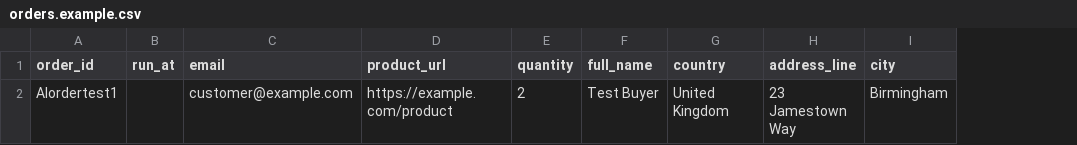
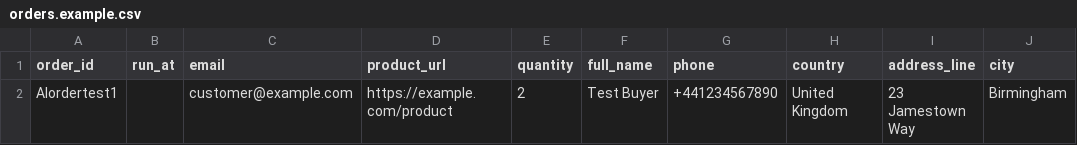
Before and after one commit to MAKJPENG/auto_order, a CSV file: examples/orders.example.csv, drawn as a sheet; only a part is shown; the diff names each change by its address in the sheet, - before the commit and + after, or states it on an @@ line.

Commit message:
支持手机号和按国家时区排期
- 新增可选 phone 字段并自动填充结账电话字段\n- 新增国家到 IANA 时区映射，run_at 和随机时间段默认按当地时间解释\n- GUI 新增默认开启的按国家时区下单勾选项，并显示当地时区列\n- 支持 timezone 列覆盖多时区国家，CLI 可用 --no-country-timezone 关闭\n- 增加 tzdata 依赖和相关回归测试

```diff
--- a/examples/orders.example.csv
+++ b/examples/orders.example.csv
+column G (phone), row 2: +441234567890
```
Also changed, not shown: 12 other files.
